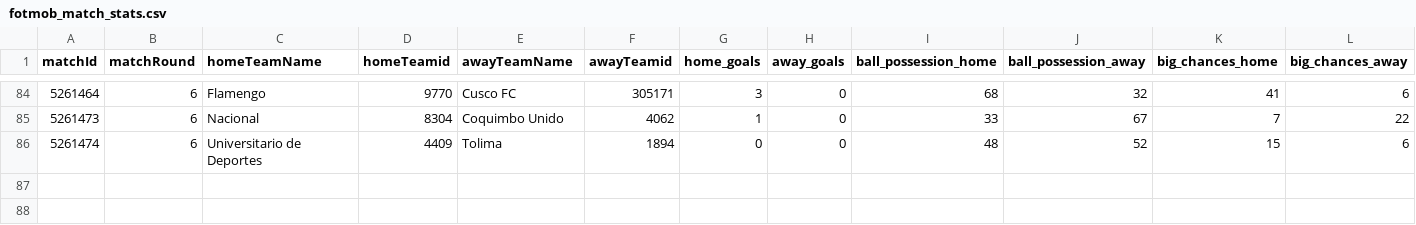
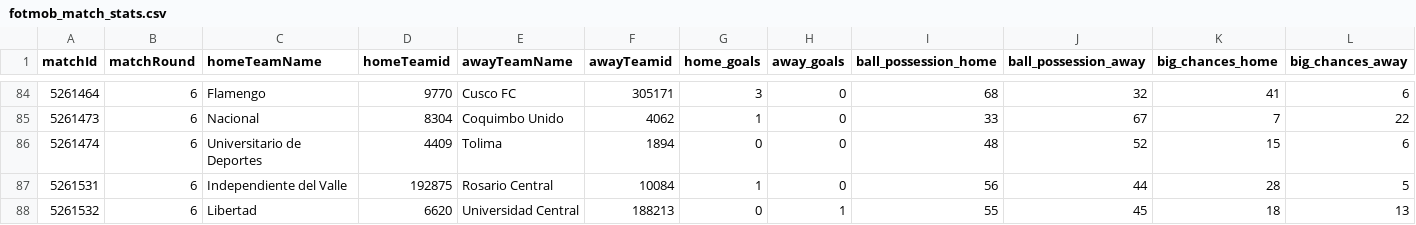
Before and after one commit to bolaxel/wcup26, a CSV file: matchStats/csv/fotmob_match_stats.csv, drawn as a sheet; only a part is shown, gaps mark what is left out; rows hold the shown columns only; the diff names each change by its address in the sheet, - before the commit and + after, or states it on an @@ line.

```diff
--- a/matchStats/csv/fotmob_match_stats.csv
+++ b/matchStats/csv/fotmob_match_stats.csv
+row 87: 5261531 | 6 | Independiente del Valle | 192875 | Rosario Central | 10084 | 1 | 0 | 56 | 44 | 28 | 5
+row 88: 5261532 | 6 | Libertad | 6620 | Universidad Central | 188213 | 0 | 1 | 55 | 45 | 18 | 13
```
Also changed, not shown: goals/csv/awayScorers.csv, goals/csv/homeScorers.csv, 6 other files.
